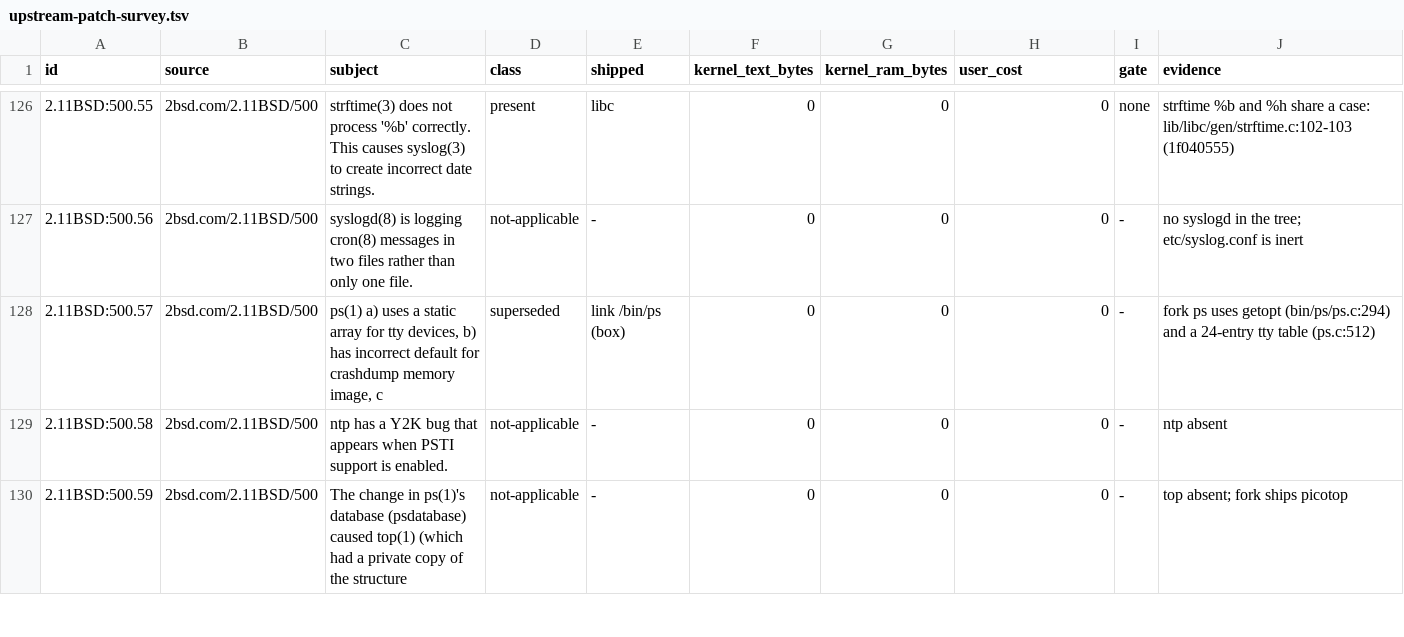
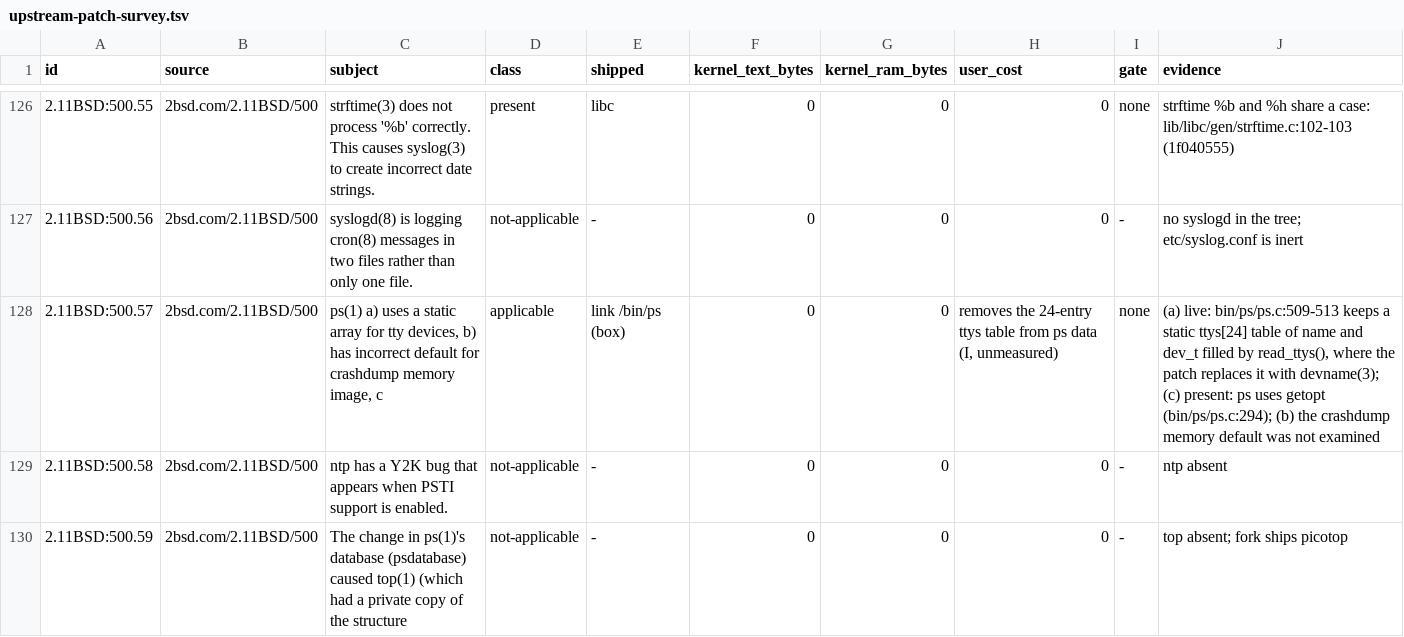
Before and after one commit to Oichkatzelesfrettschen/discobsd-2040-unofficial, a TSV file: docs/research/upstream-patch-survey.tsv, drawn as a sheet; only a part is shown, gaps mark what is left out; the diff names each change by its address in the sheet, - before the commit and + after, or states it on an @@ line.

Commit message:
docs/research/upstream-patch-survey: classify 500.57 applicable and rank 500.57 and 500.74
Part (a) of 500.57, a static tty array in ps, is live: bin/ps/ps.c:509-513 keeps ttys[24] where the patch
uses devname(3); part (c), getopt, is present. Under the survey's one-live-hunk rule the row is applicable,
ranked 13 beside the devname adaptation, and the patch-500 counts become present 17, superseded 3,
applicable 15, not-applicable 67. 500.74 joins the unshipped and cosmetic list so all 23 applicable rows
are placed in the ranking.

```diff
--- a/docs/research/upstream-patch-survey.tsv
+++ b/docs/research/upstream-patch-survey.tsv
-D128 (class): superseded
+D128 (class): applicable
-H128 (user_cost): 0
+H128 (user_cost): removes the 24-entry ttys table from ps data (I, unmeasured)
-I128 (gate): -
+I128 (gate): none
-J128 (evidence): fork ps uses getopt (bin/ps/ps.c:294) and a 24-entry tty table (ps.c:512)
+J128 (evidence): (a) live: bin/ps/ps.c:509-513 keeps a static ttys[24] table of name and dev_t filled by read_ttys(), where the patch replaces it with devname(3); (c) present: ps uses getopt (bin/ps/ps.c:294); (b) the crashdump memory default was not examined
```
Also changed, not shown: 1 other file.
